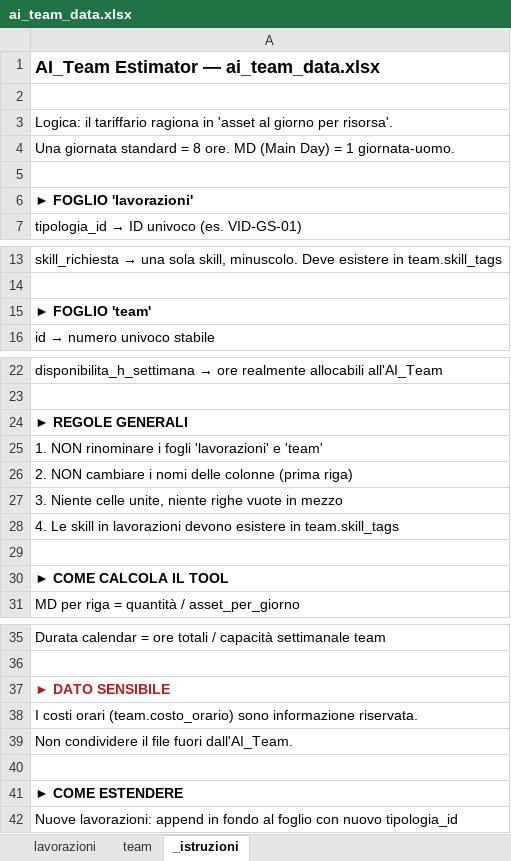
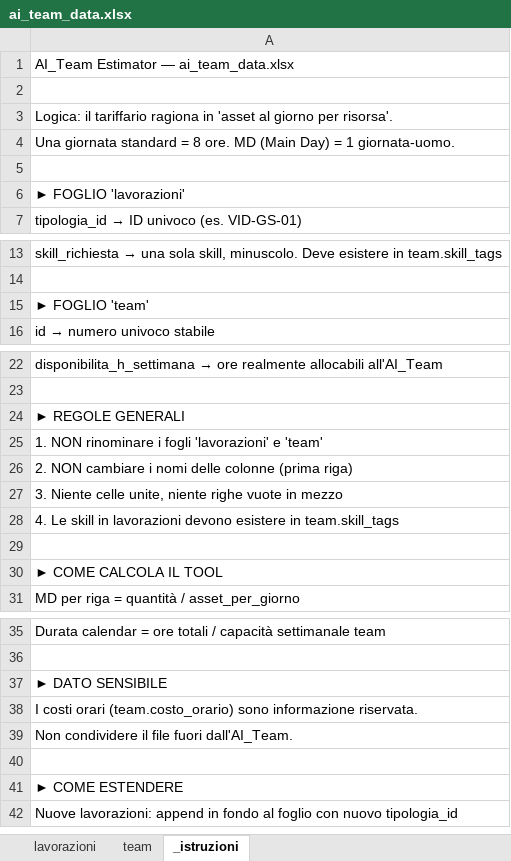
Before and after one commit to pastapomodoro/time_manager_accenture, an Excel workbook: ai_team_data.xlsx, sheet _istruzioni, drawn as a sheet; only a part is shown, gaps mark what is left out; values as stored, in another font and other column widths than the file's, no borders; the diff names each change by its address in the sheet, - before the commit and + after, or states it on an @@ line.

```diff
--- a/ai_team_data.xlsx (sheet _istruzioni)
+++ b/ai_team_data.xlsx (sheet _istruzioni)
-A1 bold: on
+A1 bold: off, text size: smaller
-A6 bold: on
+A6 bold: off
-A15 bold: on
+A15 bold: off
-A24 bold: on
+A24 bold: off
-A30 bold: on
+A30 bold: off
@@ A37 bold: on → off, text colour: #B91C1C → black @@
-A41 bold: on
+A41 bold: off
```
Also changed, not shown: sheet team, sheet lavorazioni.
